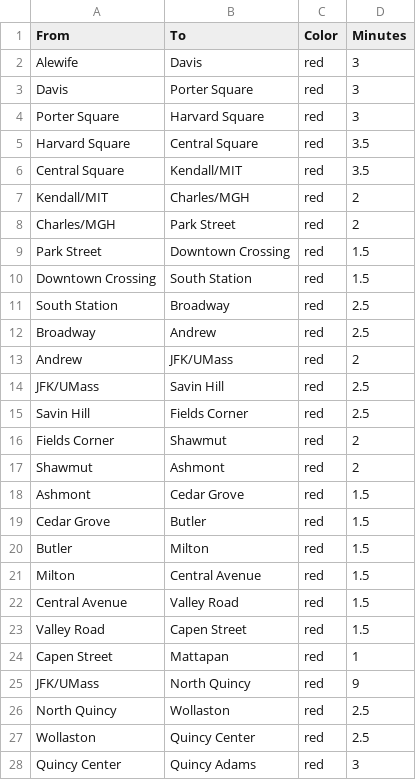
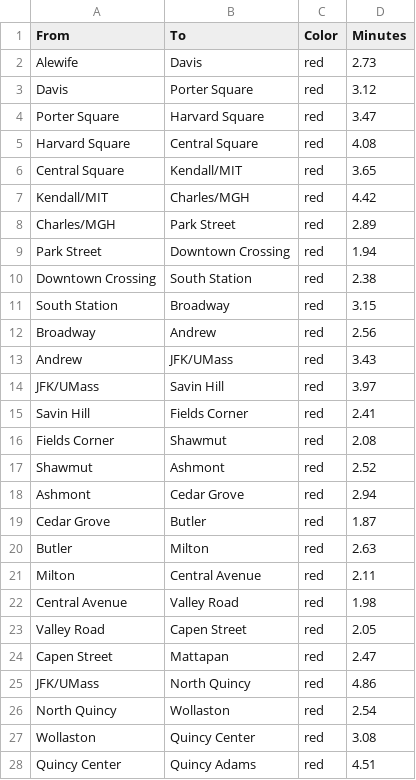
Before and after one commit to MitulNakrani003/DS5110IDMP-Project, a CSV file: connections.csv, drawn as a sheet; only a part is shown; the diff covers the shown part only.

Commit message:
connections dataset updated

```diff
--- a/connections.csv
+++ b/connections.csv
@@ -1,28 +1,28 @@
 From,To,Color,Minutes
-Alewife,Davis,red,3
-Davis,Porter Square,red,3
-Porter Square,Harvard Square,red,3
-Harvard Square,Central Square,red,3.5
-Central Square,Kendall/MIT,red,3.5
-Kendall/MIT,Charles/MGH,red,2
-Charles/MGH,Park Street,red,2
-Park Street,Downtown Crossing,red,1.5
-Downtown Crossing,South Station,red,1.5
-South Station,Broadway,red,2.5
-Broadway,Andrew,red,2.5
-Andrew,JFK/UMass,red,2
-JFK/UMass,Savin Hill,red,2.5
-Savin Hill,Fields Corner,red,2.5
-Fields Corner,Shawmut,red,2
-Shawmut,Ashmont,red,2
-Ashmont,Cedar Grove,red,1.5
-Cedar Grove,Butler,red,1.5
-Butler,Milton,red,1.5
-Milton,Central Avenue,red,1.5
-Central Avenue,Valley Road,red,1.5
-Valley Road,Capen Street,red,1.5
-Capen Street,Mattapan,red,1
-JFK/UMass,North Quincy,red,9
-North Quincy,Wollaston,red,2.5
-Wollaston,Quincy Center,red,2.5
-Quincy Center,Quincy Adams,red,3
+Alewife,Davis,red,2.73
+Davis,Porter Square,red,3.12
+Porter Square,Harvard Square,red,3.47
+Harvard Square,Central Square,red,4.08
+Central Square,Kendall/MIT,red,3.65
+Kendall/MIT,Charles/MGH,red,4.42
+Charles/MGH,Park Street,red,2.89
+Park Street,Downtown Crossing,red,1.94
+Downtown Crossing,South Station,red,2.38
+South Station,Broadway,red,3.15
+Broadway,Andrew,red,2.56
+Andrew,JFK/UMass,red,3.43
+JFK/UMass,Savin Hill,red,3.97
+Savin Hill,Fields Corner,red,2.41
+Fields Corner,Shawmut,red,2.08
+Shawmut,Ashmont,red,2.52
+Ashmont,Cedar Grove,red,2.94
+Cedar Grove,Butler,red,1.87
+Butler,Milton,red,2.63
+Milton,Central Avenue,red,2.11
+Central Avenue,Valley Road,red,1.98
+Valley Road,Capen Street,red,2.05
+Capen Street,Mattapan,red,2.47
+JFK/UMass,North Quincy,red,4.86
+North Quincy,Wollaston,red,2.54
+Wollaston,Quincy Center,red,3.08
+Quincy Center,Quincy Adams,red,4.51
```
Also changed, not shown: 1 added row and 94 edited cells elsewhere in this file.
